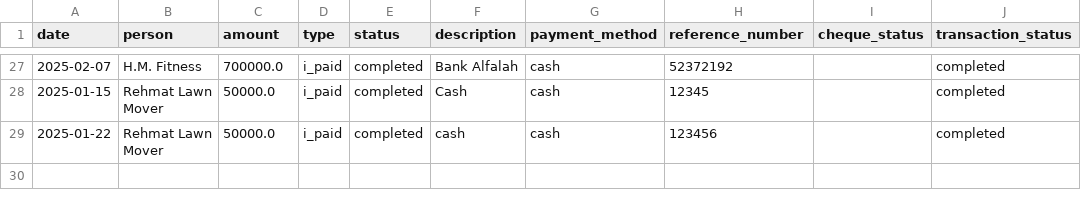
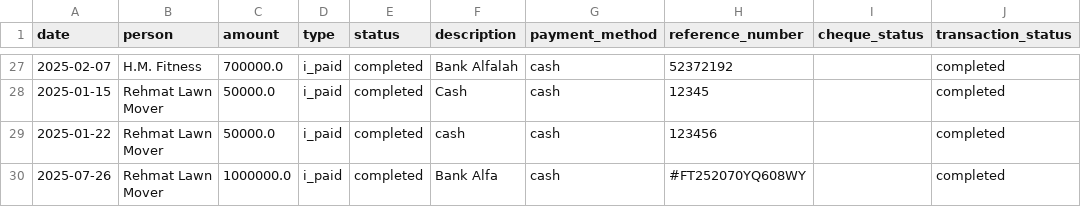
Before and after one commit to Atonomous/payments-summary, a CSV file: payments.csv, drawn as a sheet; only a part is shown, gaps mark what is left out.

Commit message:
Automated update: payment records

```diff
--- a/payments.csv
+++ b/payments.csv
@@ -29 +29,2 @@ date,person,amount,type,status,description,payment_method,reference_number,chequ
 2025-01-22,Rehmat Lawn Mover,50000.0,i_paid,completed,cash,cash,123456,,completed
+2025-07-26,Rehmat Lawn Mover,1000000.0,i_paid,completed,Bank Alfa,cash,#FT252070YQ608WY,,completed
```
Also changed, not shown: 1 other file.
